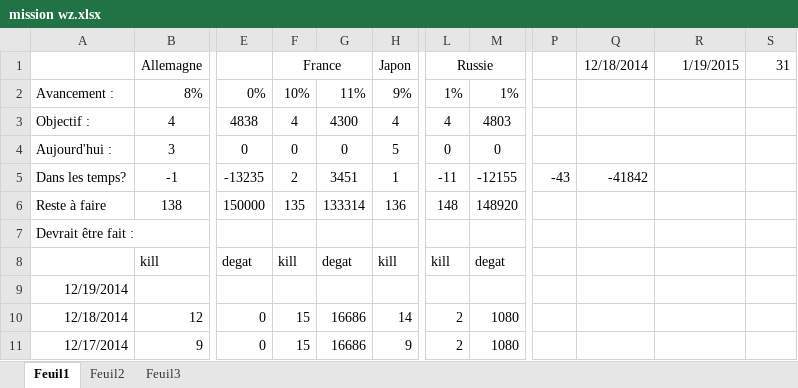
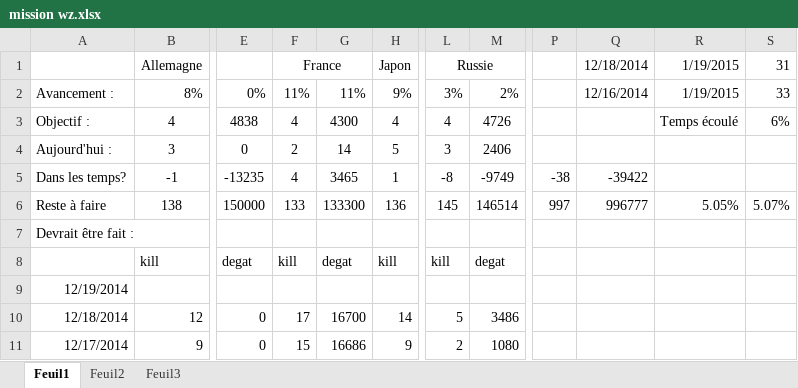
Before and after one commit to Jonathan67110/wot, an Excel workbook: mission wz.xlsx, sheet Feuil1, drawn as a sheet; only a part is shown, gaps mark what is left out; values as stored, in another font and other column widths than the file's, no borders; conditional formats not drawn; the diff names each change by its address in the sheet, - before the commit and + after, or states it on an @@ line.

Commit message:
maj xl

```diff
--- a/mission wz.xlsx (sheet Feuil1)
+++ b/mission wz.xlsx (sheet Feuil1)
-F2: 10%
+F2: 11%
-L2: 1%
+L2: 3%
-M2: 1%
+M2: 2%
-Q2: (empty)
+Q2: 12/16/2014
-R2: (empty)
+R2: 1/19/2015
-S2: (empty)
+S2: 33
-M3: 4803
+M3: 4726
-R3: (empty)
+R3: Temps écoulé
-S3: (empty)
+S3: 6%
-F4: 0
+F4: 2
-G4: 0
+G4: 14
-L4: 0
+L4: 3
-M4: 0
+M4: 2406
-F5: 2
+F5: 4
-G5: 3451
+G5: 3465
-L5: -11
+L5: -8
-M5: -12155
+M5: -9749
-P5: -43
+P5: -38
-Q5: -41842
+Q5: -39422
-F6: 135
+F6: 133
-G6: 133314
+G6: 133300
-L6: 148
+L6: 145
-M6: 148920
+M6: 146514
-P6: (empty)
+P6: 997
-Q6: (empty)
+Q6: 996777
-R6: (empty)
+R6: 5.05%
-S6: (empty)
+S6: 5.07%
-F10: 15
+F10: 17
-G10: 16686
+G10: 16700
-L10: 2
+L10: 5
-M10: 1080
+M10: 3486
```
